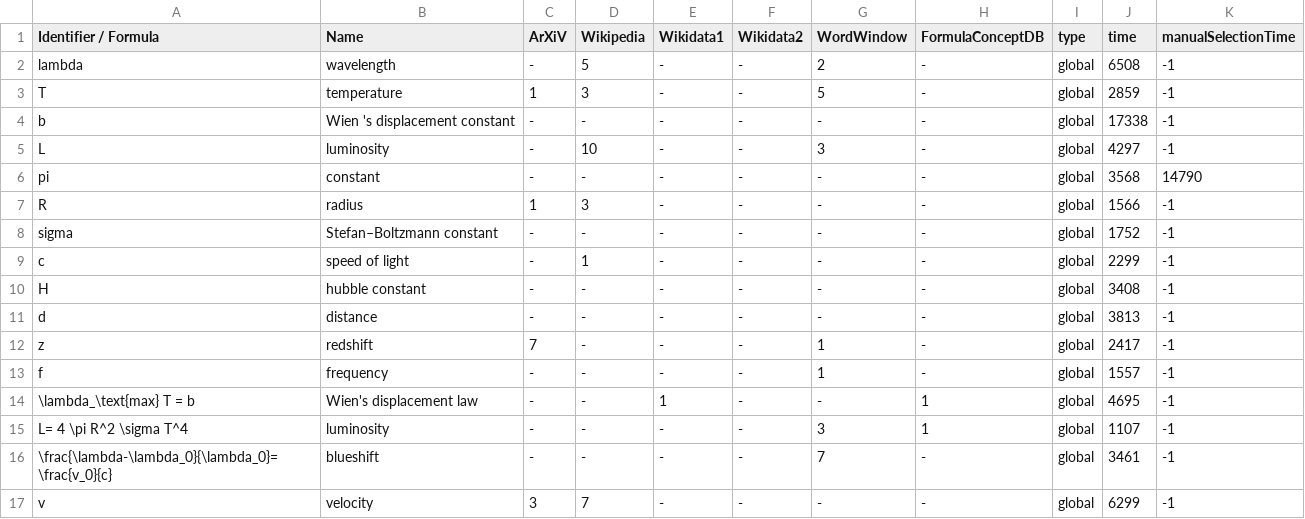
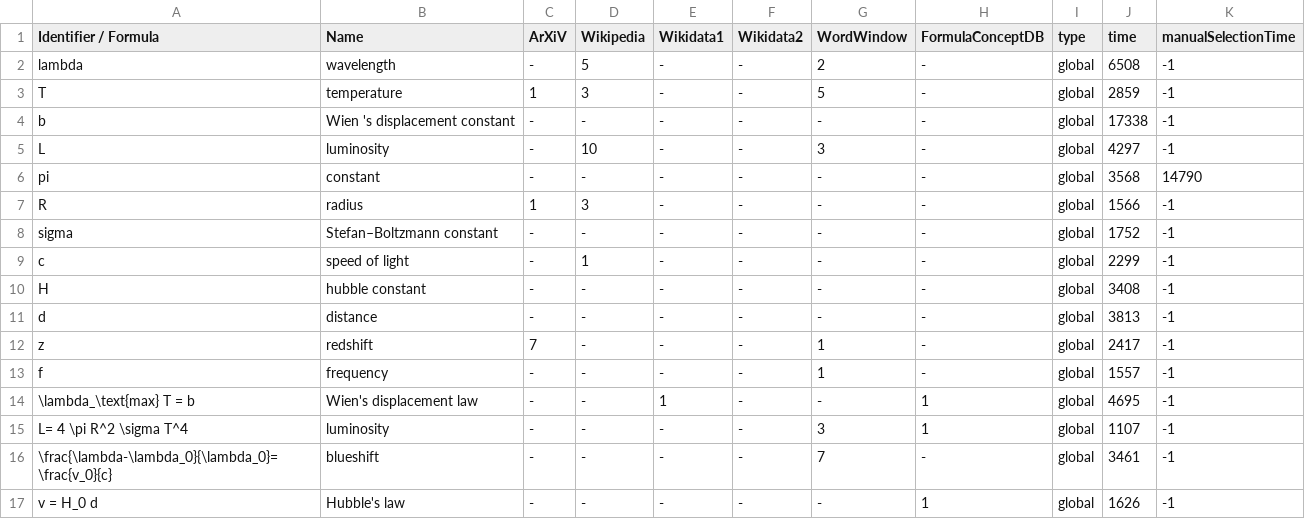
Before and after one commit to gipplab/dataAnnoMathTex, a CSV file: evaluation/Astronomical_spectroscopy.csv, drawn as a sheet.

Commit message:
updating file evaluation/Astronomical_spectroscopy.csv

```diff
--- a/evaluation/Astronomical_spectroscopy.csv
+++ b/evaluation/Astronomical_spectroscopy.csv
@@ -16,2 +16,2 @@ L= 4 \pi R^2 \sigma T^4,luminosity,-,-,-,-,3,1,global,1107,-1
 \frac{\lambda-\lambda_0}{\lambda_0}=\frac{v_0}{c},blueshift,-,-,-,-,7,-,global,3461,-1
-v,velocity,3,7,-,-,-,-,global,6299,-1
+v = H_0 d,Hubble's law,-,-,-,-,-,1,global,1626,-1
```
